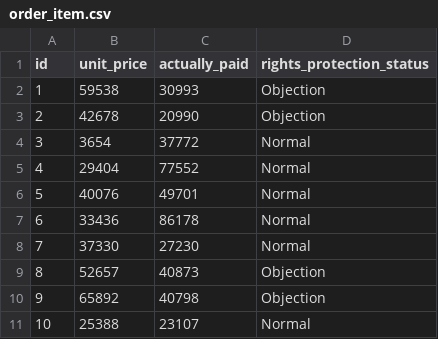
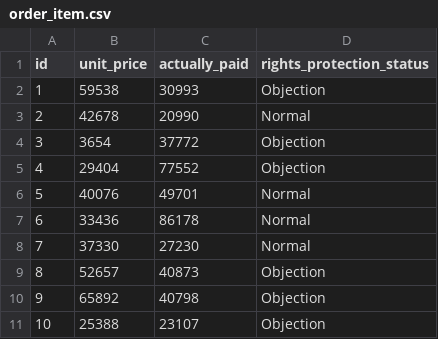
Before and after one commit to bit-star/rs, a CSV file: src/main/resources/config/liquibase/fake-data/order_item.csv, drawn as a sheet.

```diff
--- a/src/main/resources/config/liquibase/fake-data/order_item.csv
+++ b/src/main/resources/config/liquibase/fake-data/order_item.csv
@@ -2,5 +2,5 @@ id;unit_price;actually_paid;rights_protection_status
 1;59538;30993;Objection
-2;42678;20990;Objection
-3;3654;37772;Normal
-4;29404;77552;Normal
+2;42678;20990;Normal
+3;3654;37772;Objection
+4;29404;77552;Objection
 5;40076;49701;Normal
@@ -10,2 +10,2 @@ id;unit_price;actually_paid;rights_protection_status
 9;65892;40798;Objection
-10;25388;23107;Normal
+10;25388;23107;Objection
```
Also changed, not shown: src/main/resources/config/liquibase/fake-data/commodity.csv, src/main/resources/config/liquibase/fake-data/item_lease_cycle.csv, 33 other files.
